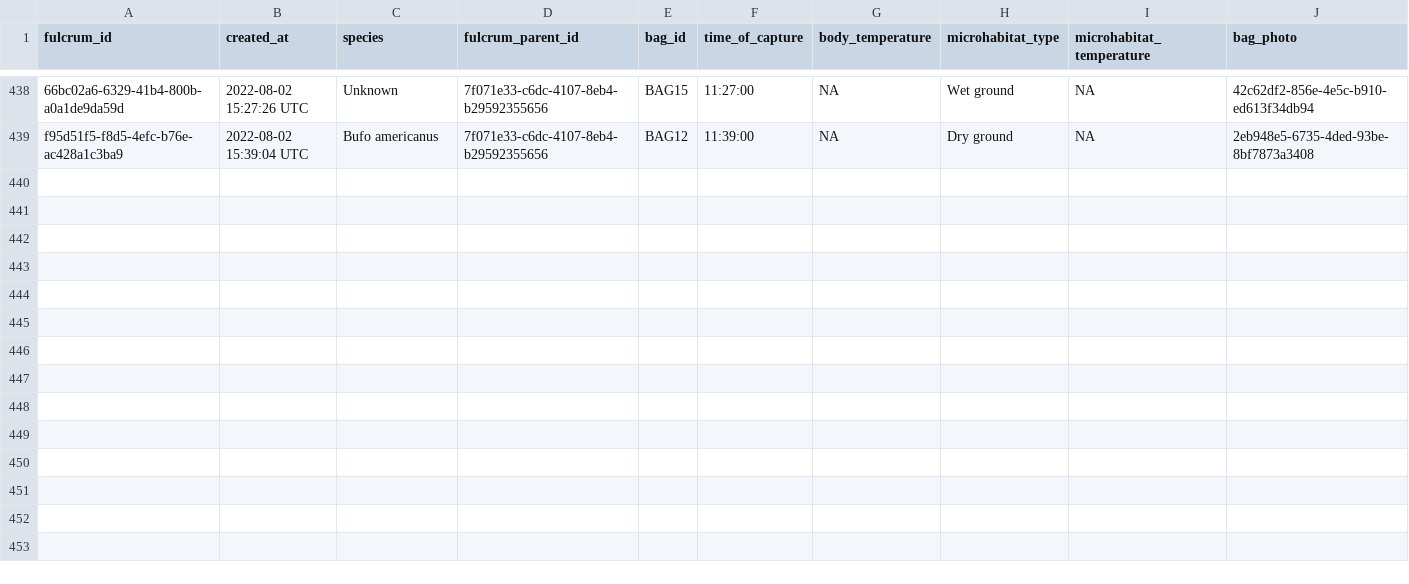
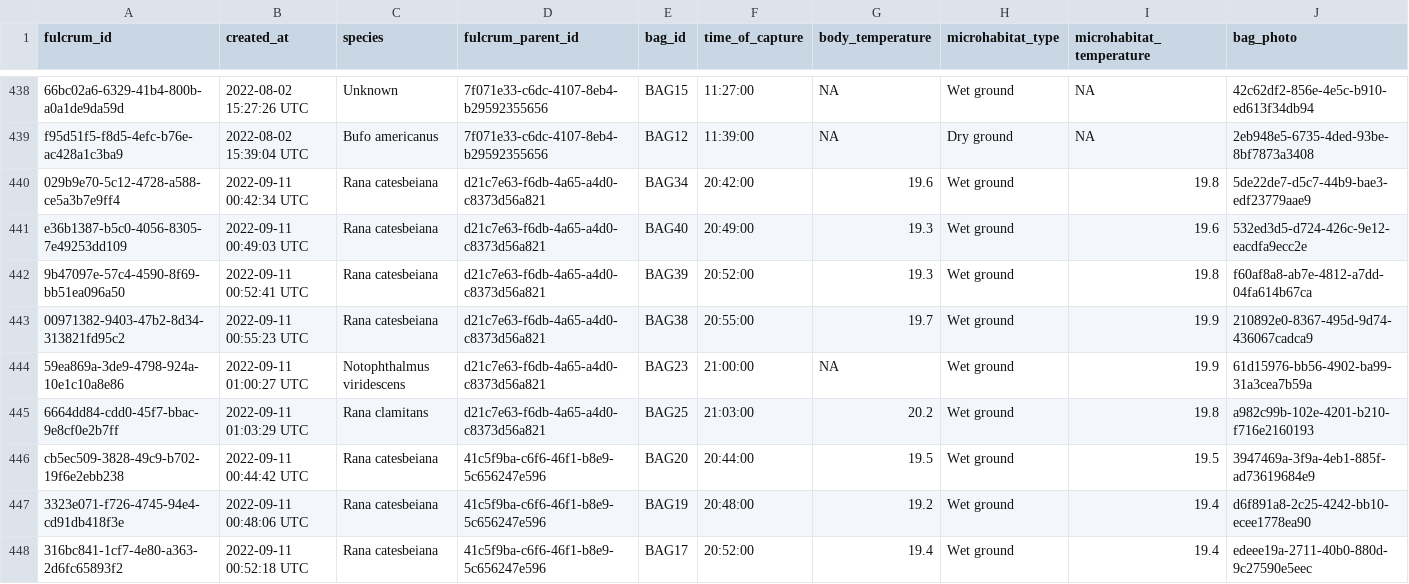
Before and after one commit to brandonhoenig/PA-FulcrumData, a CSV file: Output/Munged_data/munged_Amphibian_Captured_Information_Repeatable.csv, drawn as a sheet; only a part is shown, gaps mark what is left out; the diff names each change by its address in the sheet, - before the commit and + after, or states it on an @@ line.

```diff
--- a/Output/Munged_data/munged_Amphibian_Captured_Information_Repeatable.csv
+++ b/Output/Munged_data/munged_Amphibian_Captured_Information_Repeatable.csv
+row 440: 029b9e70-5c12-4728-a588-ce5a3b7e9ff4 | 2022-09-11 00:42:34 UTC | Rana catesbeiana | d21c7e63-f6db-4a65-a4d0-c8373d56a821 | BAG34 | 20:42:00 | 19.6 | Wet ground | 19.8 | 5de22de7-d5c7-44b9-bae3-edf23779aae9
+row 441: e36b1387-b5c0-4056-8305-7e49253dd109 | 2022-09-11 00:49:03 UTC | Rana catesbeiana | d21c7e63-f6db-4a65-a4d0-c8373d56a821 | BAG40 | 20:49:00 | 19.3 | Wet ground | 19.6 | 532ed3d5-d724-426c-9e12-eacdfa9ecc2e
+row 442: 9b47097e-57c4-4590-8f69-bb51ea096a50 | 2022-09-11 00:52:41 UTC | Rana catesbeiana | d21c7e63-f6db-4a65-a4d0-c8373d56a821 | BAG39 | 20:52:00 | 19.3 | Wet ground | 19.8 | f60af8a8-ab7e-4812-a7dd-04fa614b67ca
+row 443: 00971382-9403-47b2-8d34-313821fd95c2 | 2022-09-11 00:55:23 UTC | Rana catesbeiana | d21c7e63-f6db-4a65-a4d0-c8373d56a821 | BAG38 | 20:55:00 | 19.7 | Wet ground | 19.9 | 210892e0-8367-495d-9d74-436067cadca9
+row 444: 59ea869a-3de9-4798-924a-10e1c10a8e86 | 2022-09-11 01:00:27 UTC | Notophthalmus viridescens | d21c7e63-f6db-4a65-a4d0-c8373d56a821 | BAG23 | 21:00:00 | NA | Wet ground | 19.9 | 61d15976-bb56-4902-ba99-31a3cea7b59a
+row 445: 6664dd84-cdd0-45f7-bbac-9e8cf0e2b7ff | 2022-09-11 01:03:29 UTC | Rana clamitans | d21c7e63-f6db-4a65-a4d0-c8373d56a821 | BAG25 | 21:03:00 | 20.2 | Wet ground | 19.8 | a982c99b-102e-4201-b210-f716e2160193
+row 446: cb5ec509-3828-49c9-b702-19f6e2ebb238 | 2022-09-11 00:44:42 UTC | Rana catesbeiana | 41c5f9ba-c6f6-46f1-b8e9-5c656247e596 | BAG20 | 20:44:00 | 19.5 | Wet ground | 19.5 | 3947469a-3f9a-4eb1-885f-ad73619684e9
+row 447: 3323e071-f726-4745-94e4-cd91db418f3e | 2022-09-11 00:48:06 UTC | Rana catesbeiana | 41c5f9ba-c6f6-46f1-b8e9-5c656247e596 | BAG19 | 20:48:00 | 19.2 | Wet ground | 19.4 | d6f891a8-2c25-4242-bb10-ecee1778ea90
+row 448: 316bc841-1cf7-4e80-a363-2d6fc65893f2 | 2022-09-11 00:52:18 UTC | Rana catesbeiana | 41c5f9ba-c6f6-46f1-b8e9-5c656247e596 | BAG17 | 20:52:00 | 19.4 | Wet ground | 19.4 | edeee19a-2711-40b0-880d-9c27590e5eec
```
Also changed, not shown: Output/Munged_data/munged_Acoustic_Survey_Repeatable.csv, Output/Munged_data/munged_Amphibian_Captured_Information.csv, 7 other files.
